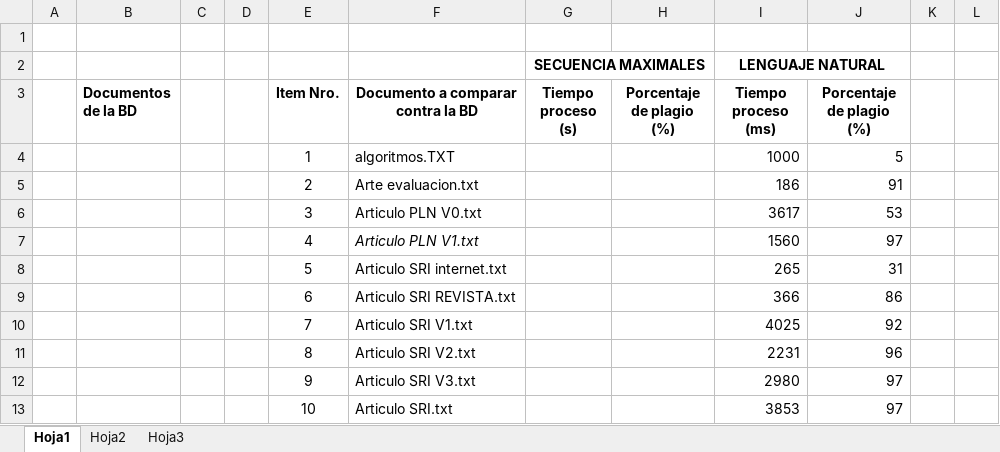
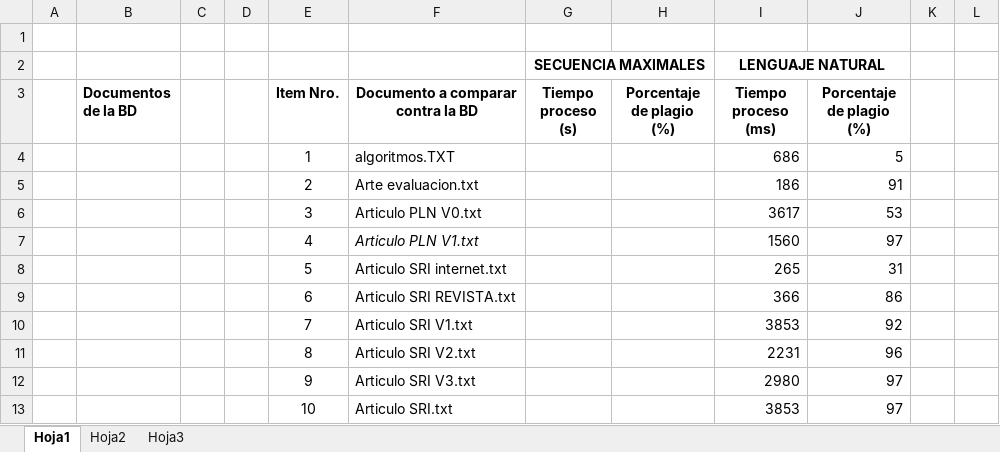
Before and after one commit to diegohttp/plagiarius, an Excel workbook: Lab6/RESULTADOS DE LAS MUESTRAS.xlsx, sheet Hoja1, drawn as a sheet; only a part is shown; values as stored, in another font and other column widths than the file's, no borders; the diff covers the shown part only; the diff names each change by its address in the sheet, - before the commit and + after, or states it on an @@ line.

```diff
--- a/Lab6/RESULTADOS DE LAS MUESTRAS.xlsx (sheet Hoja1)
+++ b/Lab6/RESULTADOS DE LAS MUESTRAS.xlsx (sheet Hoja1)
-I4 (Tiempo proceso (ms)): 1000
+I4 (Tiempo proceso (ms)): 686
-I10 (Tiempo proceso (ms)): 4025
+I10 (Tiempo proceso (ms)): 3853
```
Also changed, not shown: 9 added rows, 4 removed rows, 11 edited cells and cell formats elsewhere in this sheet.
